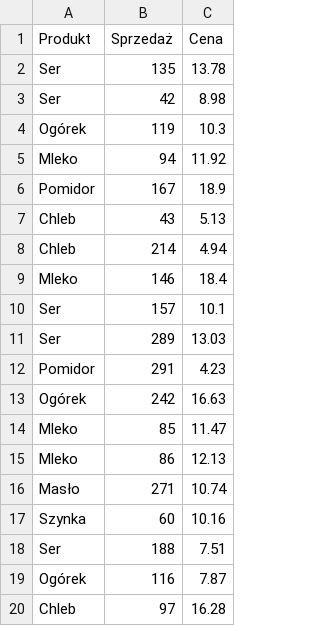
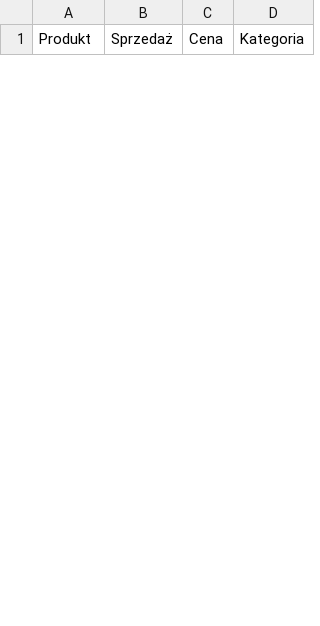
Before and after one commit to Krzysiek761/PyReport, a CSV file: test_data/sprzedaz_produkty.csv, drawn as a sheet; only a part is shown; removed rows and columns are numbered as before the commit, all else as after; the diff covers the shown part only; the diff names each change by its address in the sheet, - before the commit and + after, or states it on an @@ line.

```diff
--- a/test_data/sprzedaz_produkty.csv
+++ b/test_data/sprzedaz_produkty.csv
+column D (Kategoria), empty
-row 2: Ser | 135 | 13.78
-row 3: Ser | 42 | 8.98
-row 4: Ogórek | 119 | 10.3
-row 5: Mleko | 94 | 11.92
-row 6: Pomidor | 167 | 18.9
-row 7: Chleb | 43 | 5.13
-row 8: Chleb | 214 | 4.94
-row 9: Mleko | 146 | 18.4
-row 10: Ser | 157 | 10.1
-row 11: Ser | 289 | 13.03
-row 12: Pomidor | 291 | 4.23
-row 13: Ogórek | 242 | 16.63
-row 14: Mleko | 85 | 11.47
-row 15: Mleko | 86 | 12.13
-row 16: Masło | 271 | 10.74
-row 17: Szynka | 60 | 10.16
-row 18: Ser | 188 | 7.51
-row 19: Ogórek | 116 | 7.87
-row 20: Chleb | 97 | 16.28
```
Also changed, not shown: 10 added rows and 31 removed rows elsewhere in this file, test_data/studenci.csv, 1 other file.
